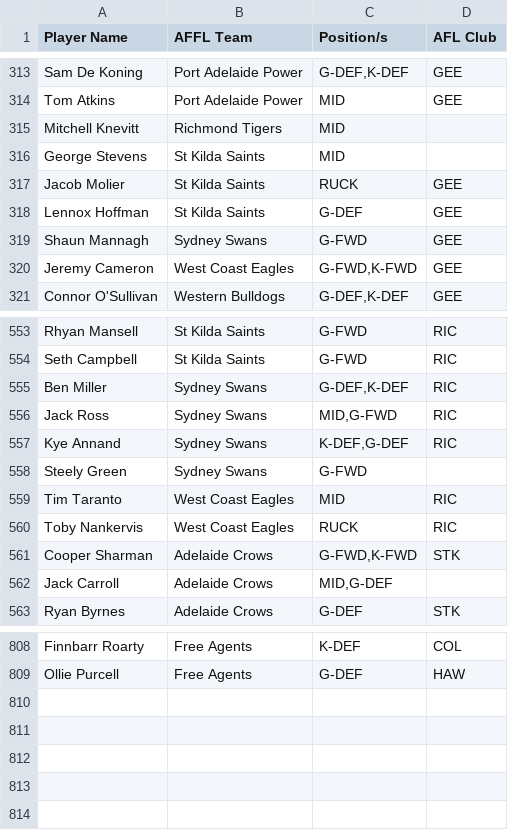
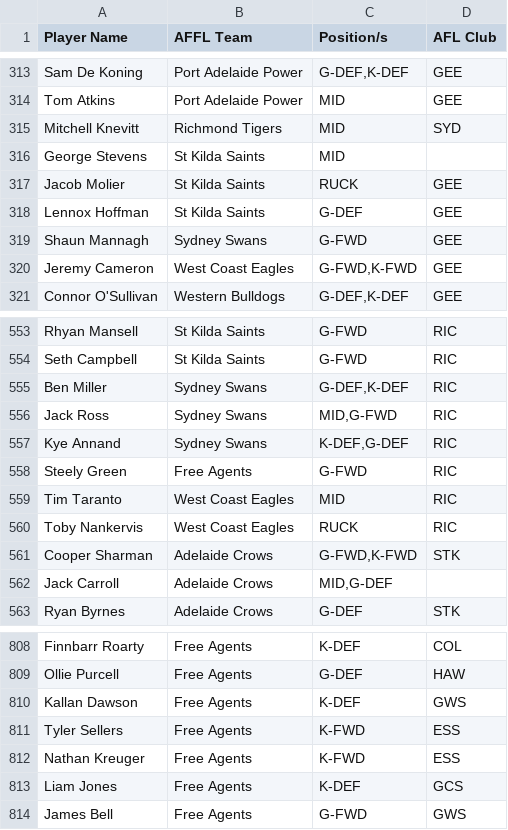
Before and after one commit to lukemcalister10/afl-rl-engine, a CSV file: docs/inputs/AFFL_Player_Locations.csv, drawn as a sheet; only a part is shown, gaps mark what is left out.

```diff
--- a/docs/inputs/AFFL_Player_Locations.csv
+++ b/docs/inputs/AFFL_Player_Locations.csv
@@ -314,3 +314,3 @@ Sam De Koning,Port Adelaide Power,"G-DEF,K-DEF",GEE
 Tom Atkins,Port Adelaide Power,MID,GEE
-Mitchell Knevitt,Richmond Tigers,MID,
+Mitchell Knevitt,Richmond Tigers,MID,SYD
 George Stevens,St Kilda Saints,MID,
@@ -557,3 +557,3 @@ Jack Ross,Sydney Swans,"MID,G-FWD",RIC
 Kye Annand,Sydney Swans,"K-DEF,G-DEF",RIC
-Steely Green,Sydney Swans,G-FWD,
+Steely Green,Free Agents,G-FWD,RIC
 Tim Taranto,West Coast Eagles,MID,RIC
@@ -809 +809,6 @@ Finnbarr Roarty,Free Agents,K-DEF,COL
 Ollie Purcell,Free Agents,G-DEF,HAW
+Kallan Dawson,Free Agents,K-DEF,GWS
+Tyler Sellers,Free Agents,K-FWD,ESS
+Nathan Kreuger,Free Agents,K-FWD,ESS
+Liam Jones,Free Agents,K-DEF,GCS
+James Bell,Free Agents,G-FWD,GWS
```
Also changed, not shown: docs/inputs/AFFL_Future_Positioning.csv, 12 other files.
